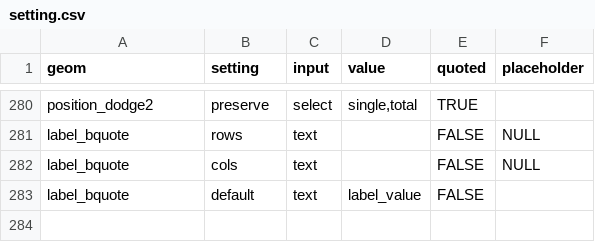
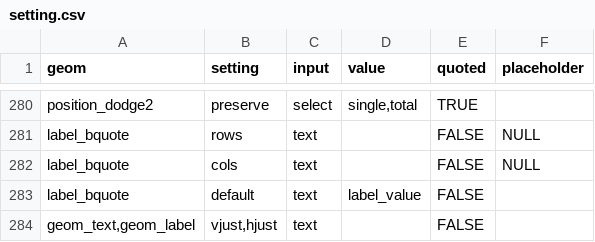
Before and after one commit to cardiomoon/ggplotAssist, a CSV file: data-raw/setting.csv, drawn as a sheet; only a part is shown, gaps mark what is left out.

```diff
--- a/data-raw/setting.csv
+++ b/data-raw/setting.csv
@@ -284 +284,2 @@
 "label_bquote","default","text","label_value",FALSE,""
+"geom_text,geom_label","vjust,hjust","text","",FALSE,""
```
Also changed, not shown: data-raw/all.csv, 4 other files.
